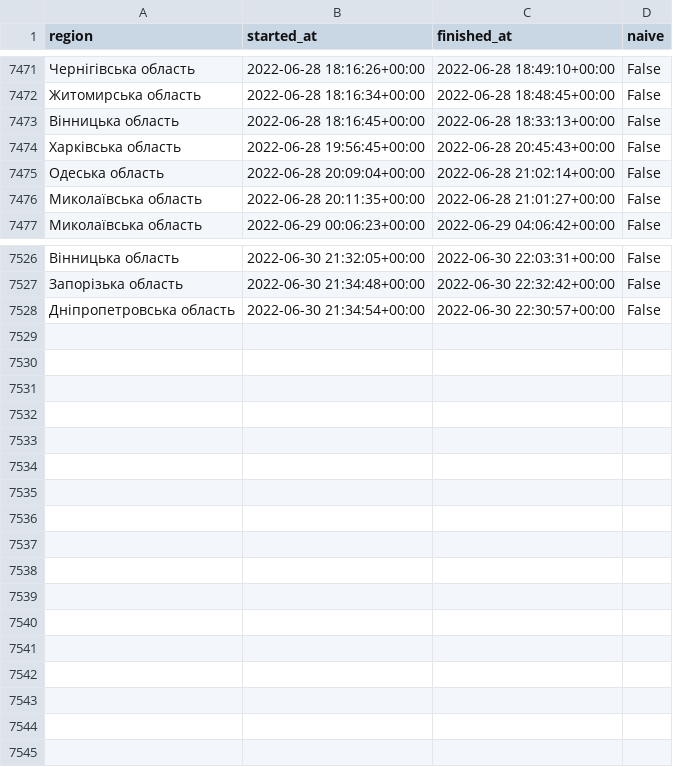
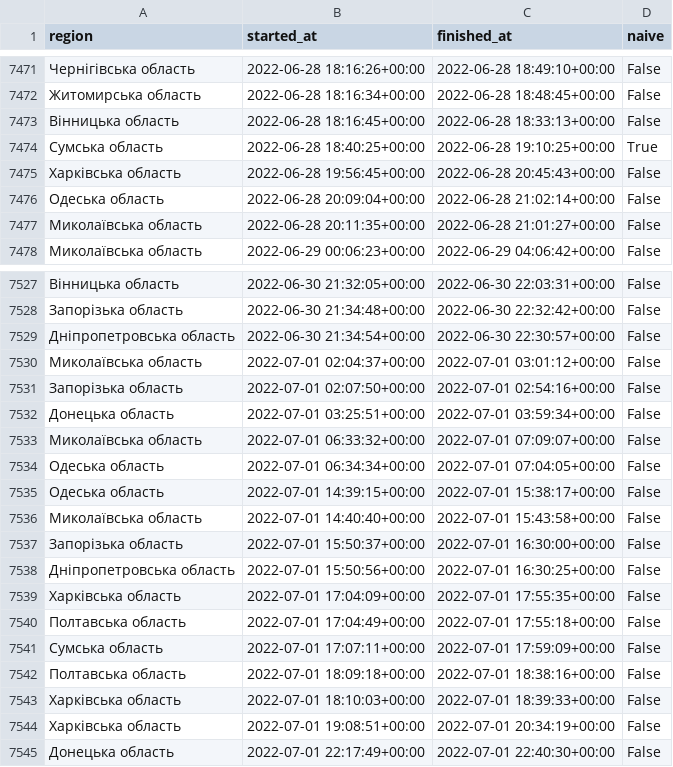
Before and after one commit to Vadimkin/ukrainian-air-raid-sirens-dataset, a CSV file: datasets/oblasts_only.csv, drawn as a sheet; only a part is shown, gaps mark what is left out.

```diff
--- a/datasets/oblasts_only.csv
+++ b/datasets/oblasts_only.csv
@@ -7473,2 +7473,3 @@ region,started_at,finished_at,naive
 Вінницька область,2022-06-28 18:16:45+00:00,2022-06-28 18:33:13+00:00,False
+Сумська область,2022-06-28 18:40:25+00:00,2022-06-28 19:10:25+00:00,True
 Харківська область,2022-06-28 19:56:45+00:00,2022-06-28 20:45:43+00:00,False
@@ -7528 +7529,17 @@ region,started_at,finished_at,naive
 Дніпропетровська область,2022-06-30 21:34:54+00:00,2022-06-30 22:30:57+00:00,False
+Миколаївська область,2022-07-01 02:04:37+00:00,2022-07-01 03:01:12+00:00,False
+Запорізька область,2022-07-01 02:07:50+00:00,2022-07-01 02:54:16+00:00,False
+Донецька область,2022-07-01 03:25:51+00:00,2022-07-01 03:59:34+00:00,False
+Миколаївська область,2022-07-01 06:33:32+00:00,2022-07-01 07:09:07+00:00,False
+Одеська область,2022-07-01 06:34:34+00:00,2022-07-01 07:04:05+00:00,False
+Одеська область,2022-07-01 14:39:15+00:00,2022-07-01 15:38:17+00:00,False
+Миколаївська область,2022-07-01 14:40:40+00:00,2022-07-01 15:43:58+00:00,False
+Запорізька область,2022-07-01 15:50:37+00:00,2022-07-01 16:30:00+00:00,False
+Дніпропетровська область,2022-07-01 15:50:56+00:00,2022-07-01 16:30:25+00:00,False
+Харківська область,2022-07-01 17:04:09+00:00,2022-07-01 17:55:35+00:00,False
+Полтавська область,2022-07-01 17:04:49+00:00,2022-07-01 17:55:18+00:00,False
+Сумська область,2022-07-01 17:07:11+00:00,2022-07-01 17:59:09+00:00,False
+Полтавська область,2022-07-01 18:09:18+00:00,2022-07-01 18:38:16+00:00,False
+Харківська область,2022-07-01 18:10:03+00:00,2022-07-01 18:39:33+00:00,False
+Харківська область,2022-07-01 19:08:51+00:00,2022-07-01 20:34:19+00:00,False
+Донецька область,2022-07-01 22:17:49+00:00,2022-07-01 22:40:30+00:00,False
```
Also changed, not shown: datasets/full_data.csv.
